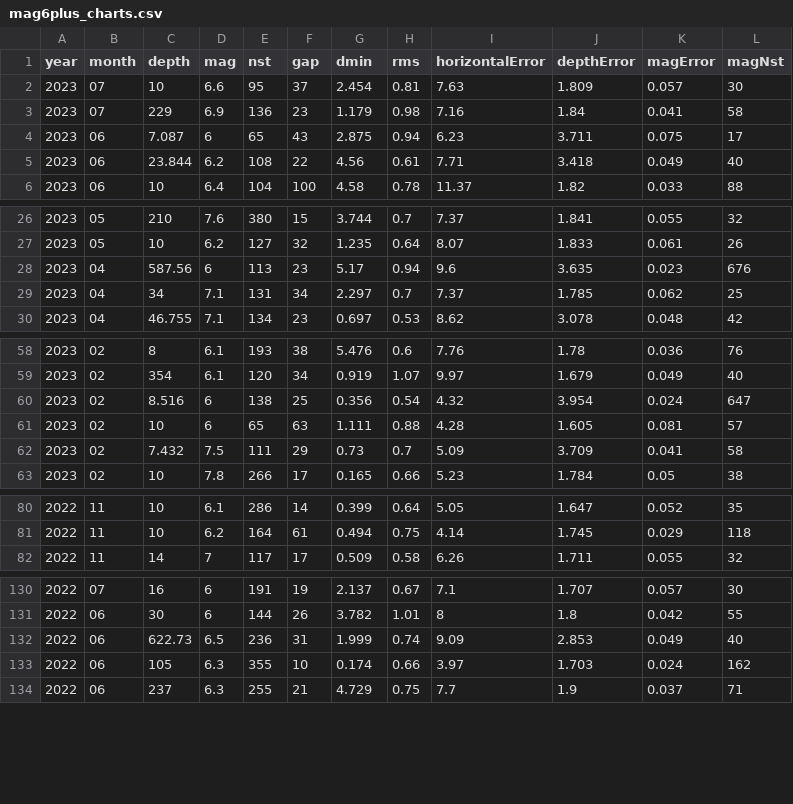
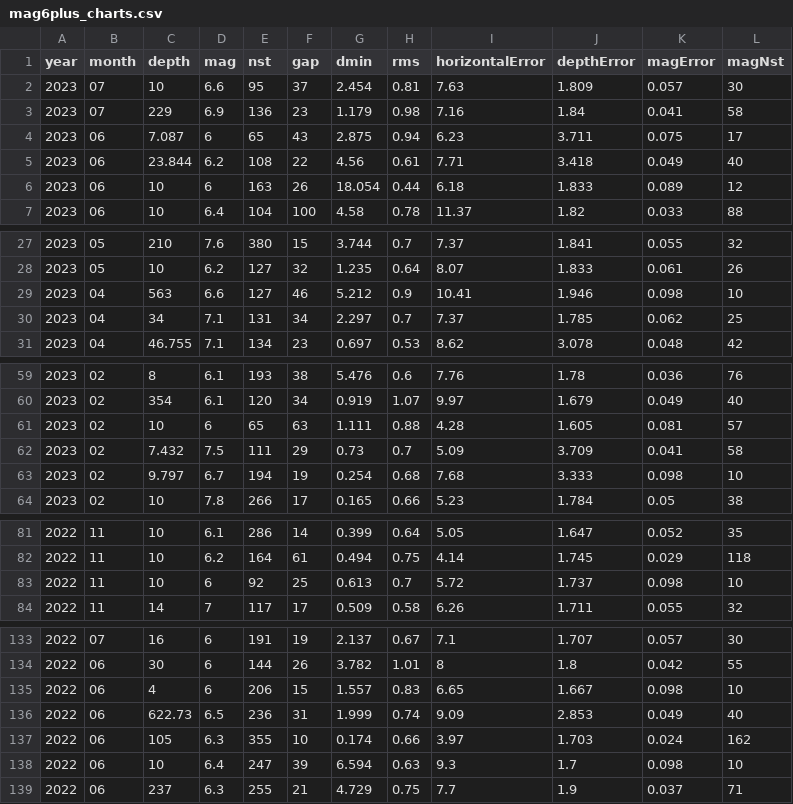
Before and after one commit to ucgw/finalviz, a CSV file: data/mag6plus_charts.csv, drawn as a sheet; only a part is shown, gaps mark what is left out; removed rows and columns are numbered as before the commit, all else as after; the diff covers the shown part only; the diff names each change by its address in the sheet, - before the commit and + after, or states it on an @@ line.

```diff
--- a/data/mag6plus_charts.csv
+++ b/data/mag6plus_charts.csv
+row 6: 2023 | 06 | 10 | 6 | 163 | 26 | 18.054 | 0.44 | 6.18 | 1.833 | 0.089 | 12
-row 28: 2023 | 04 | 587.56 | 6 | 113 | 23 | 5.17 | 0.94 | 9.6 | 3.635 | 0.023 | 676
+row 29: 2023 | 04 | 563 | 6.6 | 127 | 46 | 5.212 | 0.9 | 10.41 | 1.946 | 0.098 | 10
-row 60: 2023 | 02 | 8.516 | 6 | 138 | 25 | 0.356 | 0.54 | 4.32 | 3.954 | 0.024 | 647
+row 63: 2023 | 02 | 9.797 | 6.7 | 194 | 19 | 0.254 | 0.68 | 7.68 | 3.333 | 0.098 | 10
+row 83: 2022 | 11 | 10 | 6 | 92 | 25 | 0.613 | 0.7 | 5.72 | 1.737 | 0.098 | 10
+row 135: 2022 | 06 | 4 | 6 | 206 | 15 | 1.557 | 0.83 | 6.65 | 1.667 | 0.098 | 10
+row 138: 2022 | 06 | 10 | 6.4 | 247 | 39 | 6.594 | 0.63 | 9.3 | 1.7 | 0.098 | 10
```
Also changed, not shown: 1 added row elsewhere in this file, data/mag6plus_records.csv.
